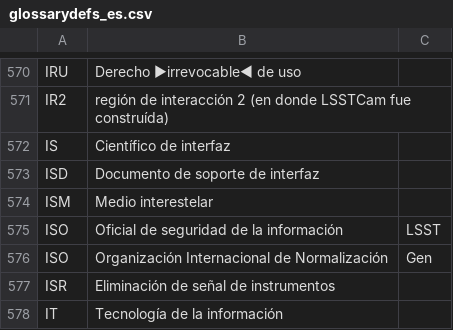
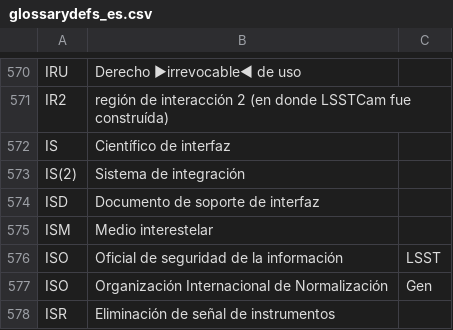
Before and after one commit to lsst/lsst-texmf, a CSV file: etc/glossarydefs_es.csv, drawn as a sheet; only a part is shown, gaps mark what is left out; the shorter side is filled out with more unchanged rows; the diff names each change by its address in the sheet, - before the commit and + after, or states it on an @@ line.

Commit message:
Update glossarydefs_es.csv
add IS (2),sistema de integración

```diff
--- a/etc/glossarydefs_es.csv
+++ b/etc/glossarydefs_es.csv
+row 573: IS(2) | Sistema de integración
```
